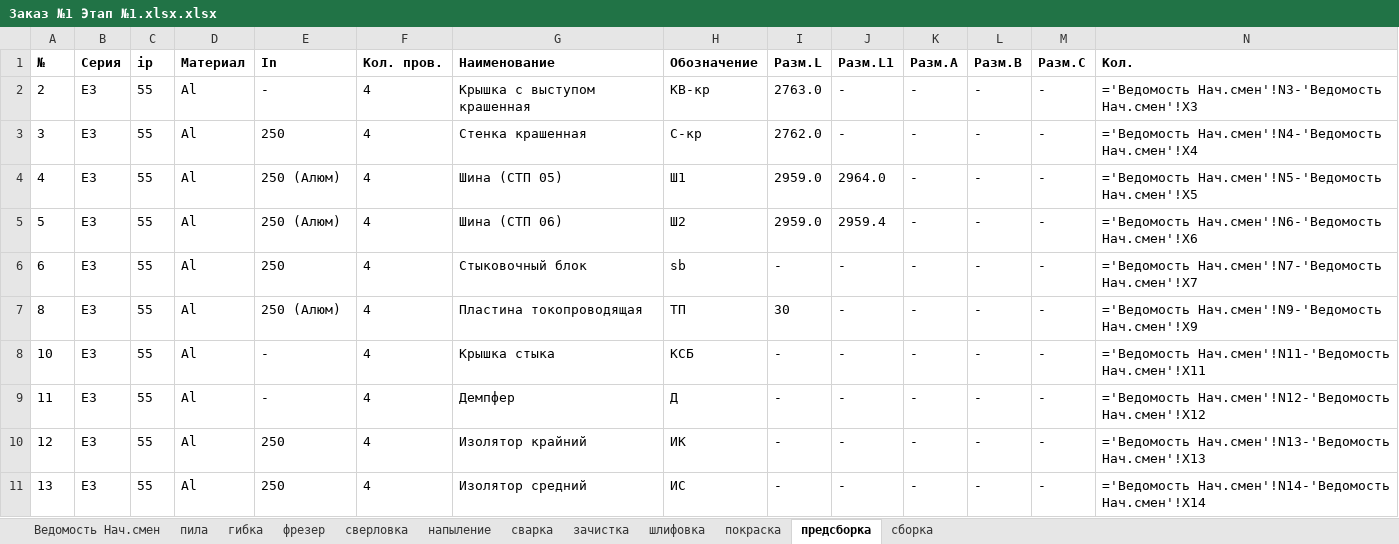
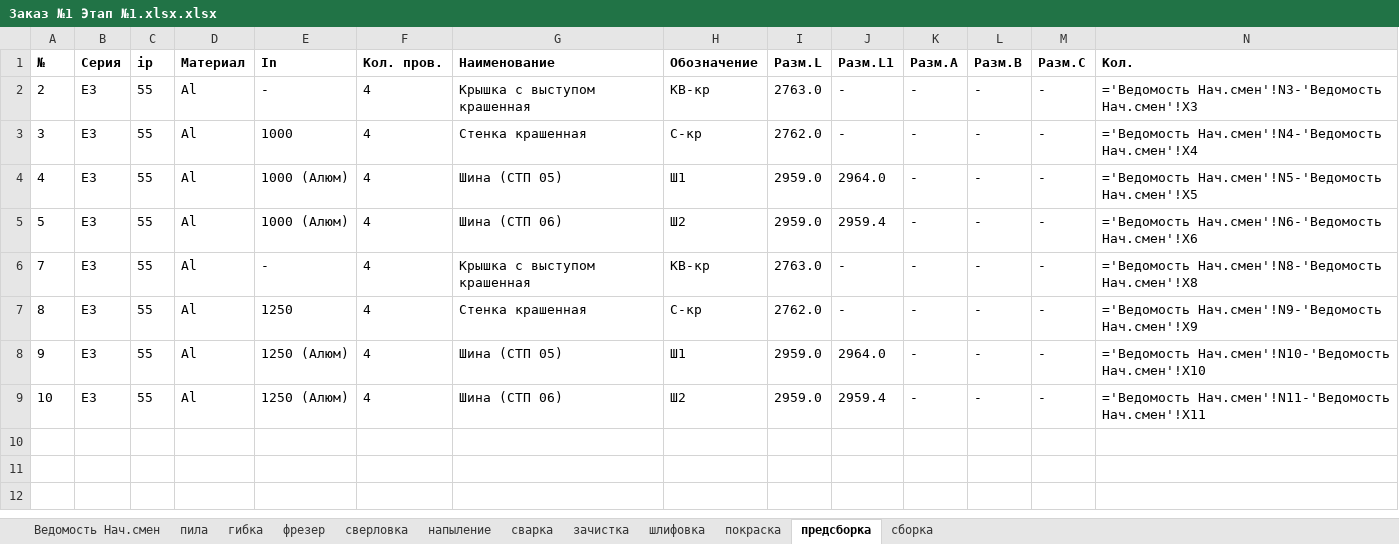
Before and after one commit to sam-aan/materials, an Excel workbook: Заказ №1 Этап №1.xlsx.xlsx, sheet предсборка, drawn as a sheet; values as stored, in another font and other column widths than the file's, no borders; formulas without a stored value are shown as written; removed rows and columns are numbered as before the commit, all else as after; the diff names each change by its address in the sheet, - before the commit and + after, or states it on an @@ line.

```diff
--- a/Заказ №1 Этап №1.xlsx.xlsx (sheet предсборка)
+++ b/Заказ №1 Этап №1.xlsx.xlsx (sheet предсборка)
-E3 (In): 250
+E3 (In): 1000
-E4:E5 (In): 250 (Алюм)
+E4:E5 (In): 1000 (Алюм)
-A6 (№): 6
+A6 (№): 7
-E6 (In): 250
+E6 (In): -
-G6 (Наименование): Стыковочный блок
+G6 (Наименование): Крышка с выступом крашенная
-H6 (Обозначение): sb
+H6 (Обозначение): КВ-кр
-I6 (Разм.L): -
+I6 (Разм.L): 2763.0
-N6 (Кол.): ='Ведомость Нач.смен'!N7-'Ведомость Нач.смен'!X7
+N6 (Кол.): ='Ведомость Нач.смен'!N8-'Ведомость Нач.смен'!X8
-E7 (In): 250 (Алюм)
+E7 (In): 1250
-G7 (Наименование): Пластина токопроводящая
+G7 (Наименование): Стенка крашенная
-H7 (Обозначение): ТП
+H7 (Обозначение): С-кр
-I7 (Разм.L): 30
+I7 (Разм.L): 2762.0
+row 8: 9 | E3 | 55 | Al | 1250 (Алюм) | 4 | Шина (СТП 05) | Ш1 | 2959.0 | 2964.0 | - | - | - | ='Ведомость Нач.смен'!N10-'Ведомость Нач.смен'!X10
-E9 (In): -
+E9 (In): 1250 (Алюм)
-G9 (Наименование): Крышка стыка
+G9 (Наименование): Шина (СТП 06)
-H9 (Обозначение): КСБ
+H9 (Обозначение): Ш2
-I9 (Разм.L): -
+I9 (Разм.L): 2959.0
-J9 (Разм.L1): -
+J9 (Разм.L1): 2959.4
-row 9: 11 | E3 | 55 | Al | - | 4 | Демпфер | Д | - | - | - | - | - | ='Ведомость Нач.смен'!N12-'Ведомость Нач.смен'!X12
-row 10: 12 | E3 | 55 | Al | 250 | 4 | Изолятор крайний | ИК | - | - | - | - | - | ='Ведомость Нач.смен'!N13-'Ведомость Нач.смен'!X13
-row 11: 13 | E3 | 55 | Al | 250 | 4 | Изолятор средний | ИС | - | - | - | - | - | ='Ведомость Нач.смен'!N14-'Ведомость Нач.смен'!X14
```
Also changed, not shown: sheet Ведомость Нач.смен, sheet пила, sheet фрезер, sheet шлифовка, sheet покраска, sheet зачистка, 4 more sheets, Контрольная ведомость Заказ №1.xlsx.xlsx, 20 other files.
